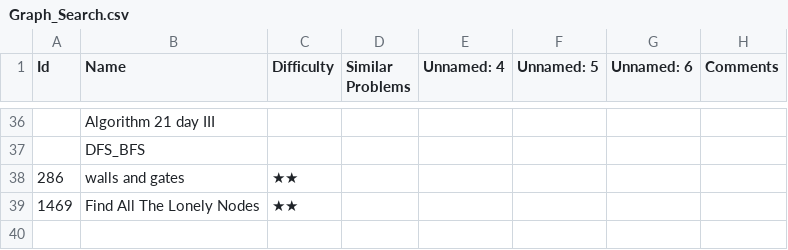
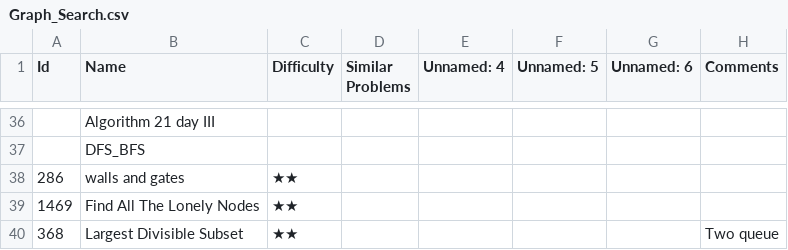
Before and after one commit to letaoZ/shua, a CSV file: Graph_Search.csv, drawn as a sheet; only a part is shown, gaps mark what is left out; the diff names each change by its address in the sheet, - before the commit and + after, or states it on an @@ line.

```diff
--- a/Graph_Search.csv
+++ b/Graph_Search.csv
+row 40: 368 | Largest Divisible Subset | ★★ |  |  |  |  | Two queue
```
Also changed, not shown: DP.csv, 3 other files.
